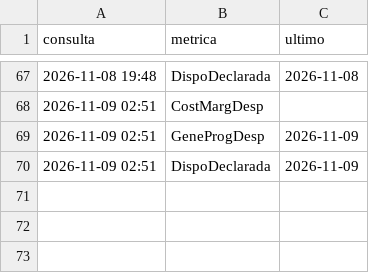
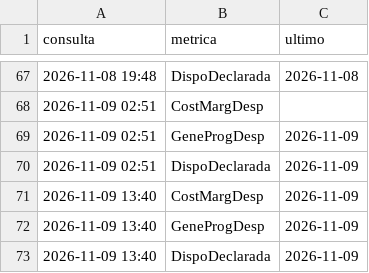
Before and after one commit to andrw4-4/pronostico-precio-bolsa-colombia, a CSV file: hora_despacho_manana.csv, drawn as a sheet; only a part is shown, gaps mark what is left out; the diff names each change by its address in the sheet, - before the commit and + after, or states it on an @@ line.

```diff
--- a/hora_despacho_manana.csv
+++ b/hora_despacho_manana.csv
+row 71: 2026-11-09 13:40 | CostMargDesp | 2026-11-09
+row 72: 2026-11-09 13:40 | GeneProgDesp | 2026-11-09
+row 73: 2026-11-09 13:40 | DispoDeclarada | 2026-11-09
```
